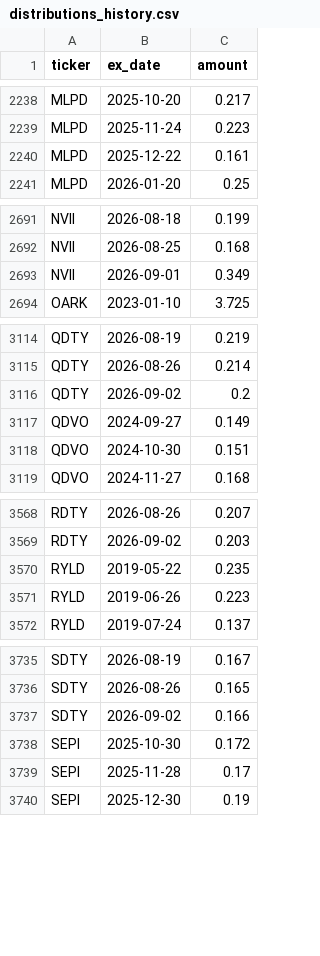
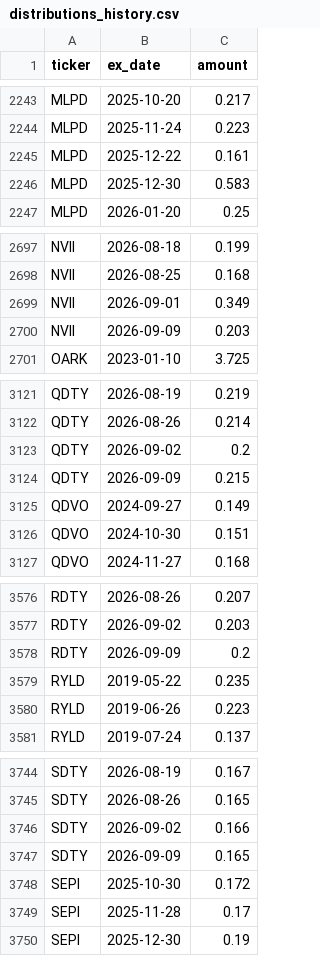
Before and after one commit to jimzucker/TrueYield, a CSV file: data/distributions_history.csv, drawn as a sheet; only a part is shown, gaps mark what is left out; the diff covers the shown part only; the diff names each change by its address in the sheet, - before the commit and + after, or states it on an @@ line.

```diff
--- a/data/distributions_history.csv
+++ b/data/distributions_history.csv
+row 2246: MLPD | 2025-12-30 | 0.583
+row 2700: NVII | 2026-09-09 | 0.203
+row 3124: QDTY | 2026-09-09 | 0.215
+row 3578: RDTY | 2026-09-09 | 0.2
+row 3747: SDTY | 2026-09-09 | 0.165
```
Also changed, not shown: 12 added rows elsewhere in this file, data/roc_history.csv, 7 other files.
